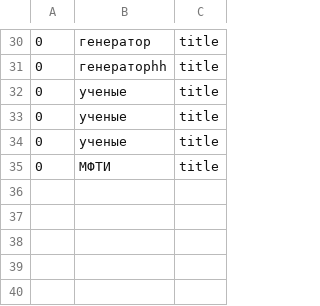
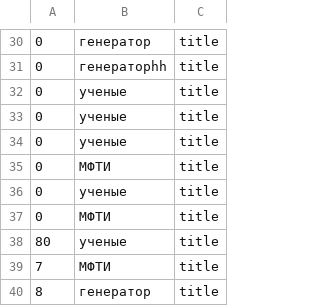
Before and after one commit to AnastasiyaGolovaWA/anastasiya-golova-2-develop, a CSV file: time_sql_title.csv, drawn as a sheet; only a part is shown, gaps mark what is left out.

```diff
--- a/time_sql_title.csv
+++ b/time_sql_title.csv
@@ -35 +35,6 @@
 "0","МФТИ ","title"
+"0","ученые","title"
+"0","МФТИ ","title"
+"80","ученые","title"
+"7","МФТИ","title"
+"8","генератор","title"
```
Also changed, not shown: time_elastic_title.csv, 13 other files.
